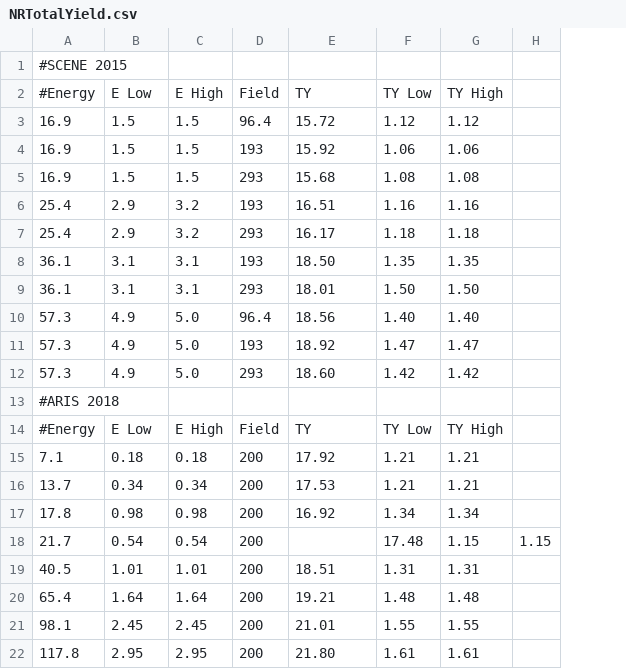
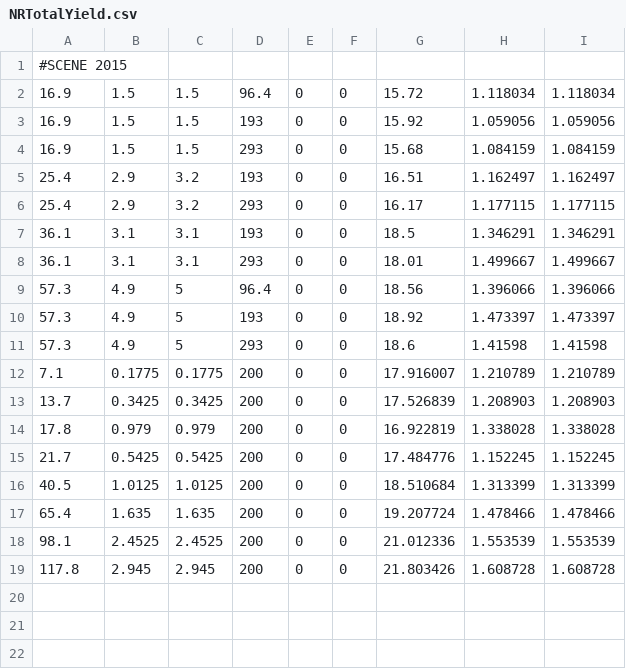
Before and after one commit to justinjmueller/MinuitFit, a CSV file: NRTotalYield.csv, drawn as a sheet; removed rows and columns are numbered as before the commit, all else as after; the diff names each change by its address in the sheet, - before the commit and + after, or states it on an @@ line.

```diff
--- a/NRTotalYield.csv
+++ b/NRTotalYield.csv
+column E, rows 2-19: all 0
+column F, rows 2-19: all 0
-column F, rows 3-12: 1.12 | 1.06 | 1.08 | 1.16 | 1.18 | 1.35 | 1.50 | 1.40 | 1.47 | 1.42; rows 15-22: 1.21 | 1.21 | 1.34 | 17.48 | 1.31 | 1.48 | 1.55 | 1.61
-column G, rows 3-12: 1.12 | 1.06 | 1.08 | 1.16 | 1.18 | 1.35 | 1.50 | 1.40 | 1.47 | 1.42; rows 15-22: 1.21 | 1.21 | 1.34 | 1.15 | 1.31 | 1.48 | 1.55 | 1.61
-column H, row 18: 1.15
+column H, rows 2-19: 1.118034 | 1.059056 | 1.084159 | 1.162497 | 1.177115 | 1.346291 | 1.499667 | 1.396066 | 1.473397 | 1.41598 | 1.210789 | 1.208903 | 1.338028 | 1.152245 | 1.313399 | 1.478466 | 1.553539 | 1.608728
+column I, rows 2-19: 1.118034 | 1.059056 | 1.084159 | 1.162497 | 1.177115 | 1.346291 | 1.499667 | 1.396066 | 1.473397 | 1.41598 | 1.210789 | 1.208903 | 1.338028 | 1.152245 | 1.313399 | 1.478466 | 1.553539 | 1.608728
-row 2: #Energy | E Low | E High | Field | TY | TY Low | TY High
-G7: 18.50
+G7: 18.5
-C9:C11: 5.0
+C9:C11: 5
-G11: 18.60
+G11: 18.6
-row 13: #ARIS 2018
-row 14: #Energy | E Low | E High | Field | TY | TY Low | TY High
-B12: 0.18
+B12: 0.1775
-C12: 0.18
+C12: 0.1775
-G12: 17.92
+G12: 17.916007
-B13: 0.34
+B13: 0.3425
-C13: 0.34
+C13: 0.3425
-G13: 17.53
+G13: 17.526839
-B14: 0.98
+B14: 0.979
-C14: 0.98
+C14: 0.979
-G14: 16.92
+G14: 16.922819
-B15: 0.54
+B15: 0.5425
-C15: 0.54
+C15: 0.5425
-G15: (empty)
+G15: 17.484776
-B16: 1.01
+B16: 1.0125
-C16: 1.01
+C16: 1.0125
-G16: 18.51
+G16: 18.510684
-B17: 1.64
+B17: 1.635
-C17: 1.64
+C17: 1.635
-G17: 19.21
+G17: 19.207724
-B18: 2.45
+B18: 2.4525
-C18: 2.45
+C18: 2.4525
-G18: 21.01
+G18: 21.012336
-B19: 2.95
+B19: 2.945
-C19: 2.95
+C19: 2.945
-G19: 21.80
+G19: 21.803426
```
Also changed, not shown: ERChargeYield.csv, NRChargeYield.csv, 2 other files.
